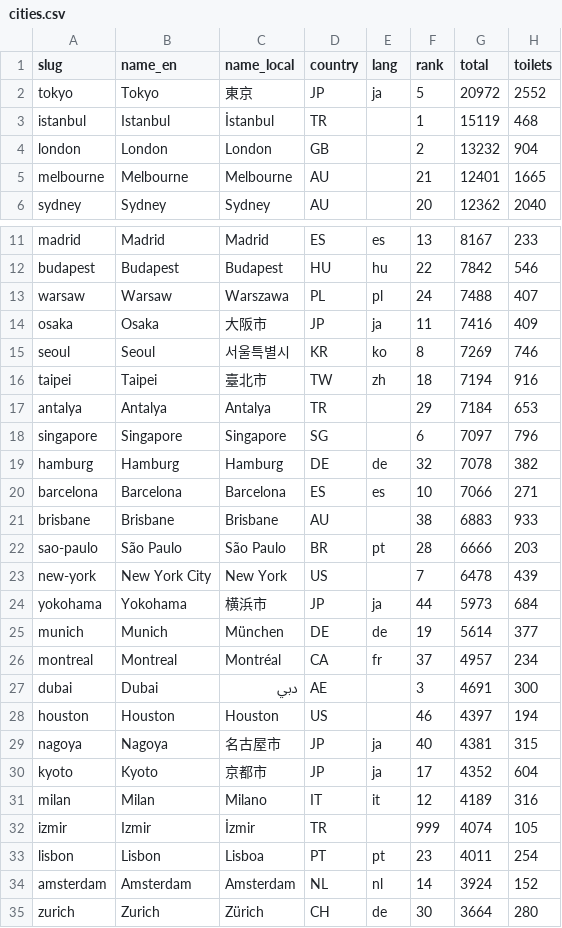
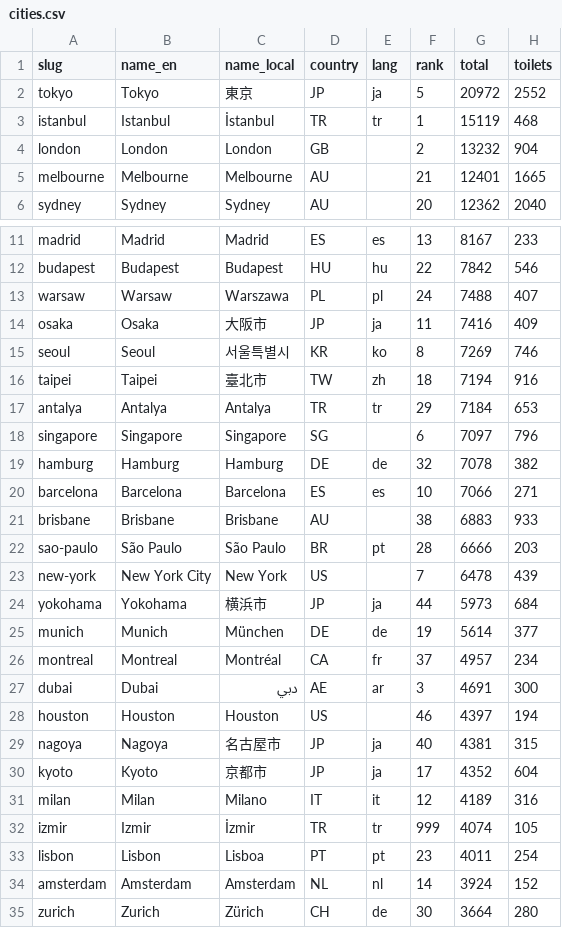
Before and after one commit to VoyagerMap/www, a CSV file: data/cities.csv, drawn as a sheet; only a part is shown, gaps mark what is left out; the diff names each change by its address in the sheet, - before the commit and + after, or states it on an @@ line.

```diff
--- a/data/cities.csv
+++ b/data/cities.csv
-E3 (lang): (empty)
+E3 (lang): tr
-E17 (lang): (empty)
+E17 (lang): tr
-E27 (lang): (empty)
+E27 (lang): ar
-E32 (lang): (empty)
+E32 (lang): tr
```
Also changed, not shown: 24 other files.
